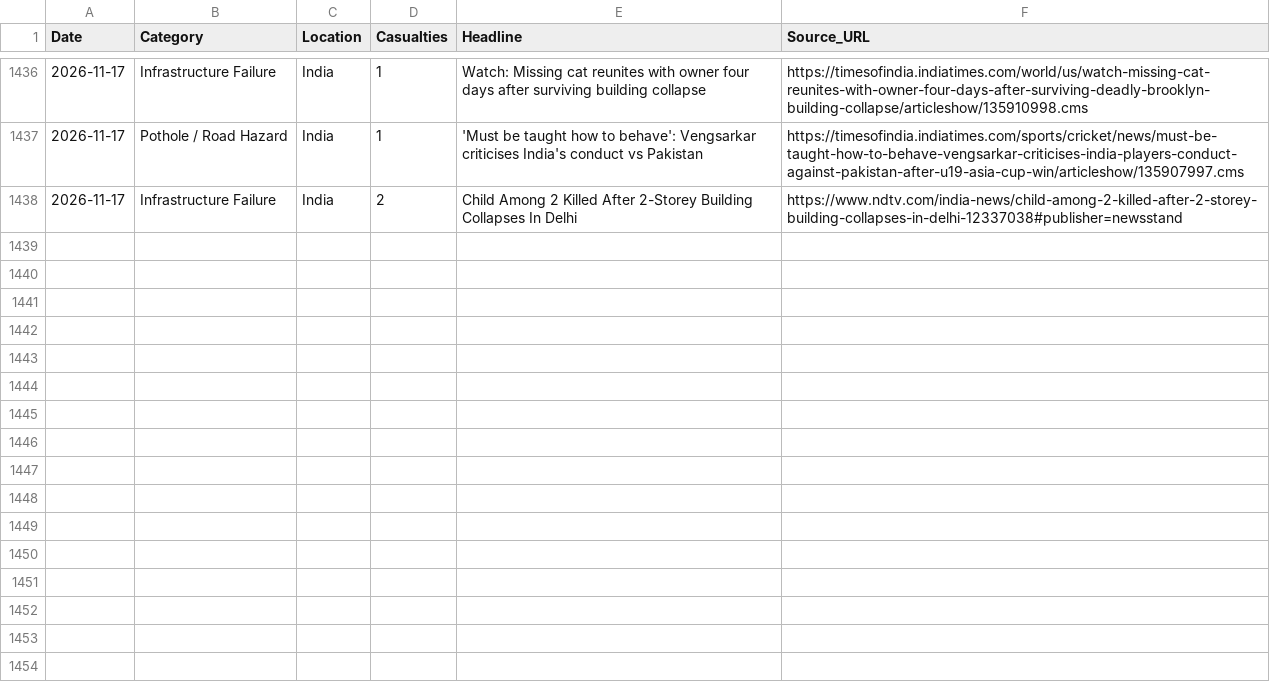
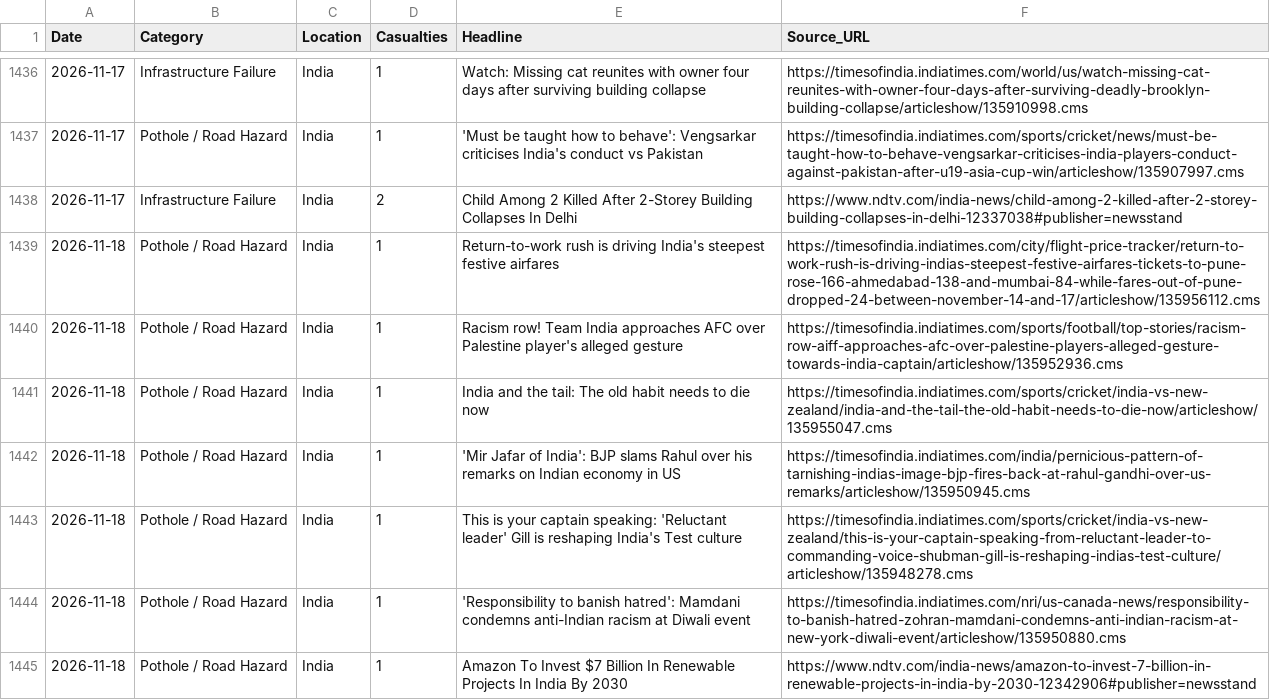
Before and after one commit to SonuK29/accountability-tracker., a CSV file: data.csv, drawn as a sheet; only a part is shown, gaps mark what is left out.

```diff
--- a/data.csv
+++ b/data.csv
@@ -1438 +1438,8 @@ Date,Category,Location,Casualties,Headline,Source_URL
 2026-11-17,Infrastructure Failure,India,2,Child Among 2 Killed After 2-Storey Building Collapses In Delhi,https://www.ndtv.com/india-news/child-among-2-killed-after-2-storey-building-collapses-in-delhi-12337038#publisher=newsstand
+2026-11-18,Pothole / Road Hazard,India,1,Return-to-work rush is driving India's steepest festive airfares,https://timesofindia.indiatimes.com/city/flight-price-tracker/return-to-work-rush-is-driving-indias-steepest-festive-airfares-tickets-to-pune-rose-166-ahmedabad-138-and-mumbai-84-while-fares-out-of-pune-dropped-24-between-november-14-and-17/articleshow/135956112.cms
+2026-11-18,Pothole / Road Hazard,India,1,Racism row! Team India approaches AFC over Palestine player's alleged gesture,https://timesofindia.indiatimes.com/sports/football/top-stories/racism-row-aiff-approaches-afc-over-palestine-players-alleged-gesture-towards-india-captain/articleshow/135952936.cms
+2026-11-18,Pothole / Road Hazard,India,1,India and the tail: The old habit needs to die now,https://timesofindia.indiatimes.com/sports/cricket/india-vs-new-zealand/india-and-the-tail-the-old-habit-needs-to-die-now/articleshow/135955047.cms
+2026-11-18,Pothole / Road Hazard,India,1,'Mir Jafar of India': BJP slams Rahul over his remarks on Indian economy in US,https://timesofindia.indiatimes.com/india/pernicious-pattern-of-tarnishing-indias-image-bjp-fires-back-at-rahul-gandhi-over-us-remarks/articleshow/135950945.cms
+2026-11-18,Pothole / Road Hazard,India,1,This is your captain speaking: 'Reluctant leader' Gill is reshaping India's Test culture,https://timesofindia.indiatimes.com/sports/cricket/india-vs-new-zealand/this-is-your-captain-speaking-from-reluctant-leader-to-commanding-voice-shubman-gill-is-reshaping-indias-test-culture/articleshow/135948278.cms
+2026-11-18,Pothole / Road Hazard,India,1,'Responsibility to banish hatred': Mamdani condemns anti-Indian racism at Diwali event,https://timesofindia.indiatimes.com/nri/us-canada-news/responsibility-to-banish-hatred-zohran-mamdani-condemns-anti-indian-racism-at-new-york-diwali-event/articleshow/135950880.cms
+2026-11-18,Pothole / Road Hazard,India,1,Amazon To Invest $7 Billion In Renewable Projects In India By 2030,https://www.ndtv.com/india-news/amazon-to-invest-7-billion-in-renewable-projects-in-india-by-2030-12342906#publisher=newsstand
```
